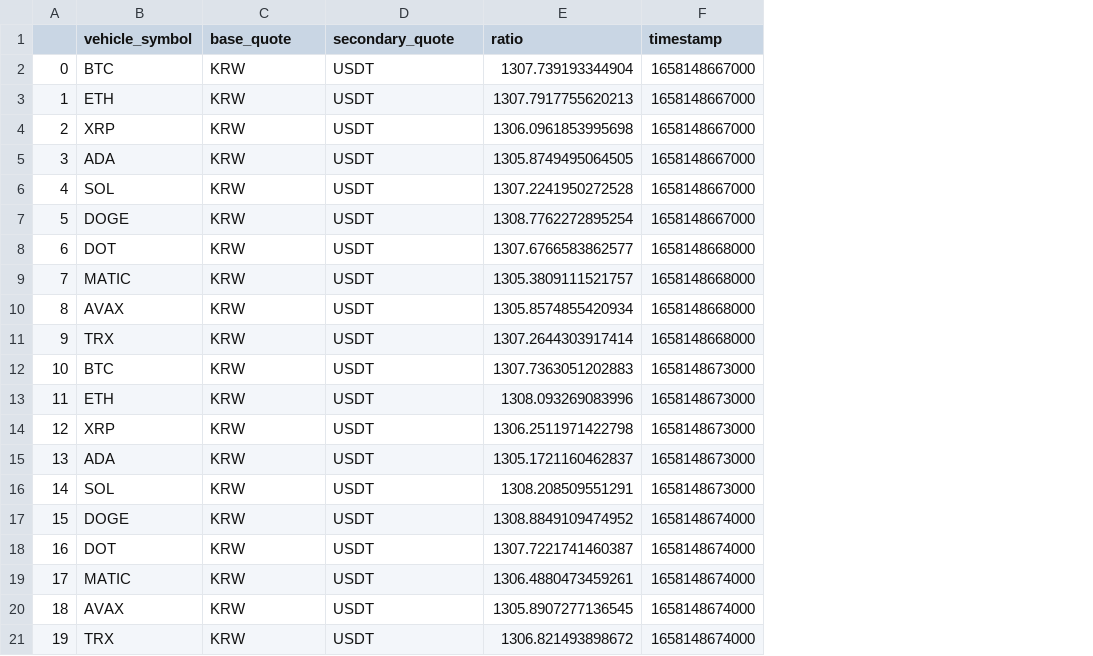
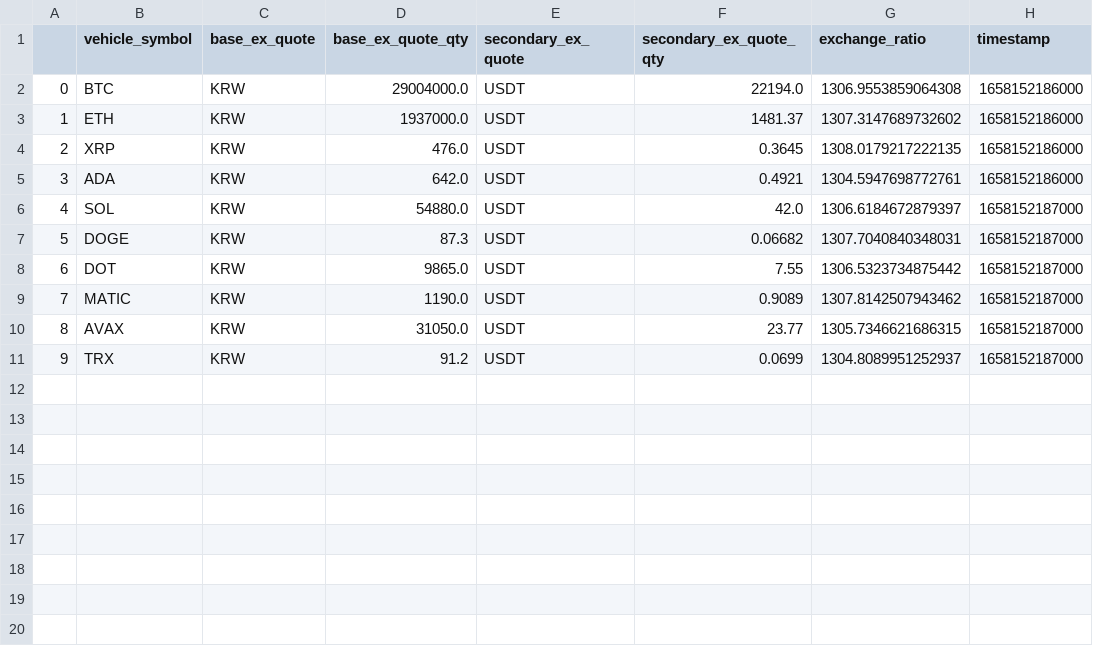
Before and after one commit to hypersphere2358/trading, a CSV file: trading_data.csv, drawn as a sheet; removed rows and columns are numbered as before the commit, all else as after; the diff names each change by its address in the sheet, - before the commit and + after, or states it on an @@ line.

```diff
--- a/trading_data.csv
+++ b/trading_data.csv
+column D (base_ex_quote_qty), rows 2-11: 29004000.0 | 1937000.0 | 476.0 | 642.0 | 54880.0 | 87.3 | 9865.0 | 1190.0 | 31050.0 | 91.2
-column E (ratio), rows 2-11: 1307.739193344904 | 1307.7917755620213 | 1306.0961853995698 | 1305.8749495064505 | 1307.2241950272528 | 1308.7762272895254 | 1307.6766583862577 | 1305.3809111521757 | 1305.8574855420934 | 1307.2644303917414
+column F (secondary_ex_quote_qty), rows 2-11: 22194.0 | 1481.37 | 0.3645 | 0.4921 | 42.0 | 0.06682 | 7.55 | 0.9089 | 23.77 | 0.0699
+column G (exchange_ratio), rows 2-11: 1306.9553859064308 | 1307.3147689732602 | 1308.0179217222135 | 1304.5947698772761 | 1306.6184672879397 | 1307.7040840348031 | 1306.5323734875442 | 1307.8142507943462 | 1305.7346621686315 | 1304.8089951252937
-C1: base_quote
+C1: base_ex_quote
-E1: secondary_quote
+E1: secondary_ex_quote
-H2:H5 (timestamp): 1658148667000
+H2:H5 (timestamp): 1658152186000
-H6:H7 (timestamp): 1658148667000
+H6:H7 (timestamp): 1658152187000
-H8:H11 (timestamp): 1658148668000
+H8:H11 (timestamp): 1658152187000
-row 12: 10 | BTC | KRW | USDT | 1307.7363051202883 | 1658148673000
-row 13: 11 | ETH | KRW | USDT | 1308.093269083996 | 1658148673000
-row 14: 12 | XRP | KRW | USDT | 1306.2511971422798 | 1658148673000
-row 15: 13 | ADA | KRW | USDT | 1305.1721160462837 | 1658148673000
-row 16: 14 | SOL | KRW | USDT | 1308.208509551291 | 1658148673000
-row 17: 15 | DOGE | KRW | USDT | 1308.8849109474952 | 1658148674000
-row 18: 16 | DOT | KRW | USDT | 1307.7221741460387 | 1658148674000
-row 19: 17 | MATIC | KRW | USDT | 1306.4880473459261 | 1658148674000
-row 20: 18 | AVAX | KRW | USDT | 1305.8907277136545 | 1658148674000
-row 21: 19 | TRX | KRW | USDT | 1306.821493898672 | 1658148674000
```
Also changed, not shown: 1 other file.
